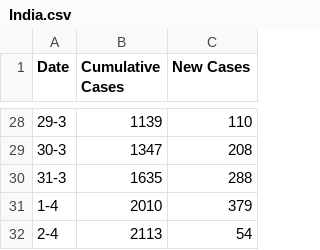
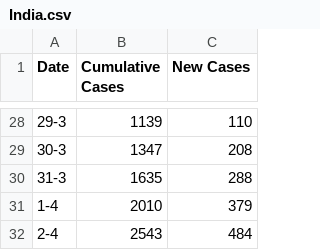
Before and after one commit to TonyGregg/covid19data, a CSV file: data/India.csv, drawn as a sheet; only a part is shown, gaps mark what is left out.

Commit message:
Updated latest count

```diff
--- a/data/India.csv
+++ b/data/India.csv
@@ -31,2 +31,2 @@ Date,Cumulative Cases,New Cases
 1-4,2010,379
-2-4,2113,54
+2-4,2543,484
```
